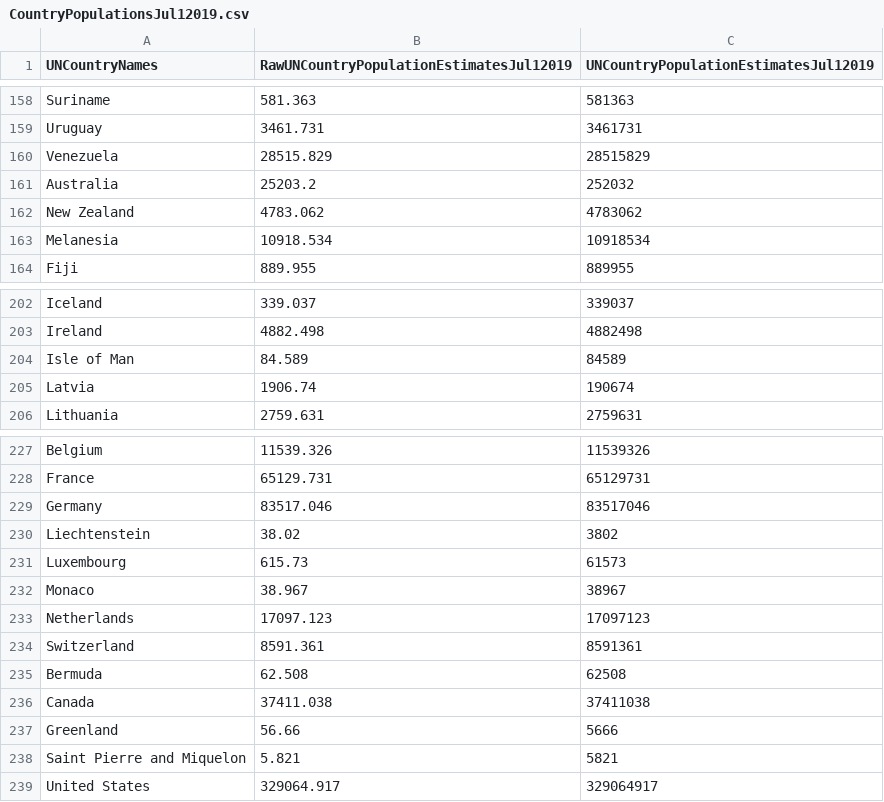
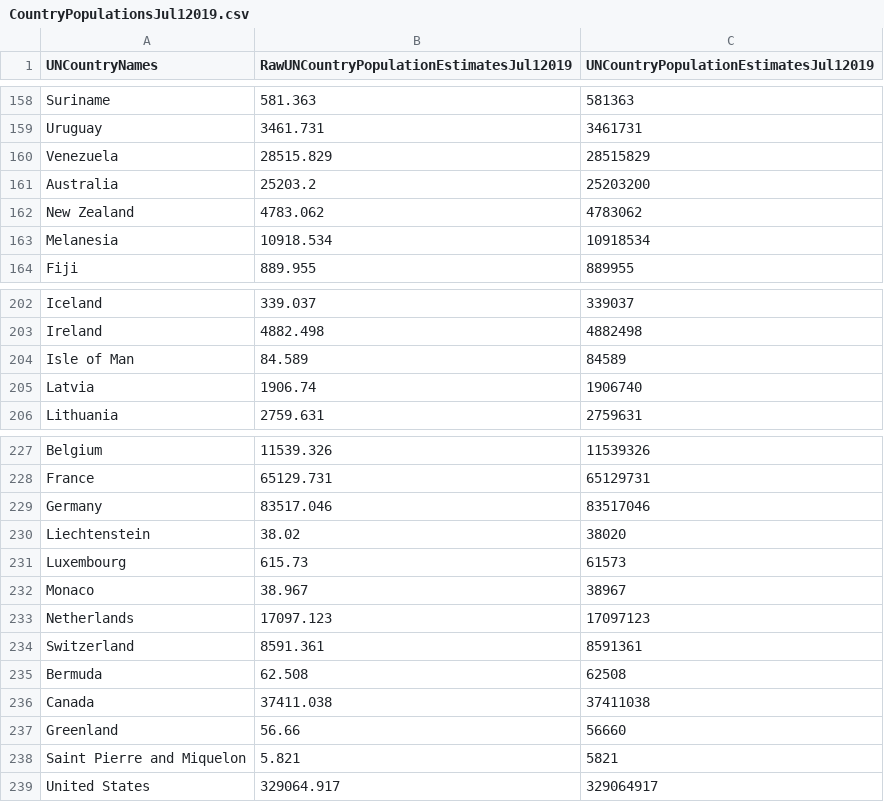
Before and after one commit to trycrmr/covid-data-loader, a CSV file: CountryPopulationsJul12019.csv, drawn as a sheet; only a part is shown, gaps mark what is left out; the diff covers the shown part only.

```diff
--- a/CountryPopulationsJul12019.csv
+++ b/CountryPopulationsJul12019.csv
@@ -160,3 +160,3 @@
 "Venezuela",28515.829,28515829
-"Australia",25203.2,252032
+"Australia",25203.2,25203200
 "New Zealand",4783.062,4783062
@@ -204,3 +204,3 @@
 "Isle of Man",84.589,84589
-"Latvia",1906.74,190674
+"Latvia",1906.74,1906740
 "Lithuania",2759.631,2759631
@@ -229,3 +229,3 @@
 "Germany",83517.046,83517046
-"Liechtenstein",38.02,3802
+"Liechtenstein",38.02,38020
 "Luxembourg",615.73,61573
@@ -236,3 +236,3 @@
 "Canada",37411.038,37411038
-"Greenland",56.66,5666
+"Greenland",56.66,56660
 "Saint Pierre and Miquelon",5.821,5821
```
Also changed, not shown: 8 edited cells elsewhere in this file.
